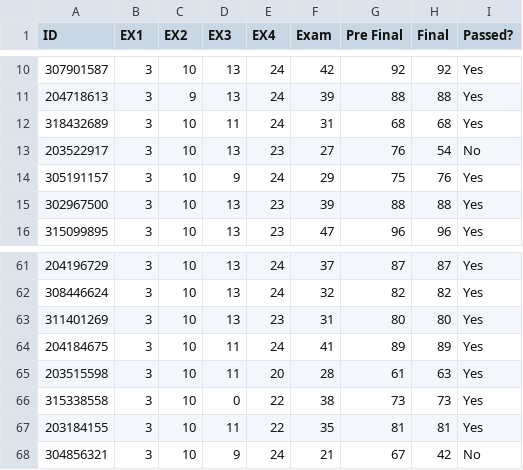
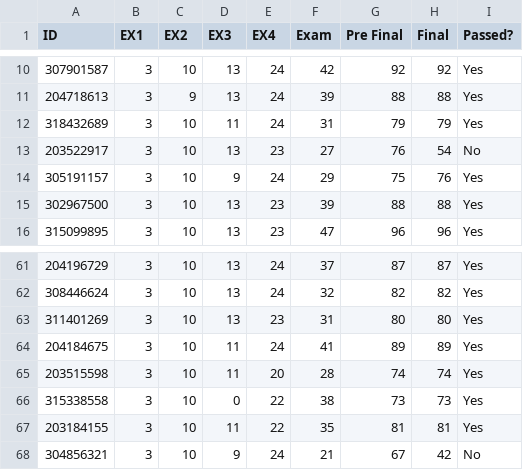
Before and after one commit to raghadzeidan/COMPILATION_TAU_FOR_STUDENTS, a CSV file: FOLDER_5_GRADES/final_grades.csv, drawn as a sheet; only a part is shown, gaps mark what is left out.

Commit message:
fixed xsl->csv wrong summation for corrected late submissions with approval

```diff
--- a/FOLDER_5_GRADES/final_grades.csv
+++ b/FOLDER_5_GRADES/final_grades.csv
@@ -11,3 +11,3 @@ ID,EX1,EX2,EX3,EX4,Exam,Pre Final,Final,Passed?
 204718613,3,9,13,24,39,88,88,Yes
-318432689,3,10,11,24,31,68,68,Yes
+318432689,3,10,11,24,31,79,79,Yes
 203522917,3,10,13,23,27,76,54,No
@@ -64,3 +64,3 @@ ID,EX1,EX2,EX3,EX4,Exam,Pre Final,Final,Passed?
 204184675,3,10,11,24,41,89,89,Yes
-203515598,3,10,11,20,28,61,63,Yes
+203515598,3,10,11,20,28,74,74,Yes
 315338558,3,10,0,22,38,73,73,Yes
```
